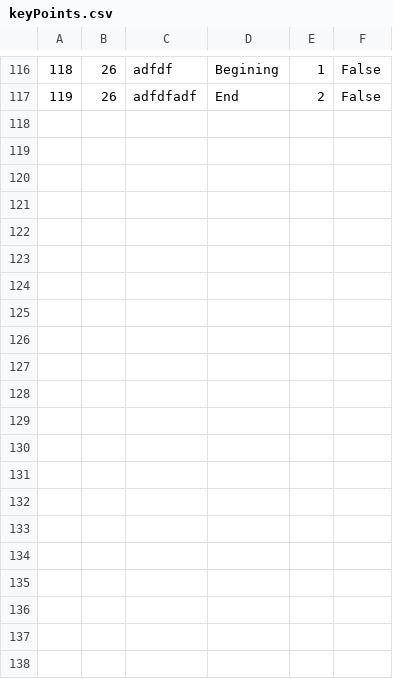
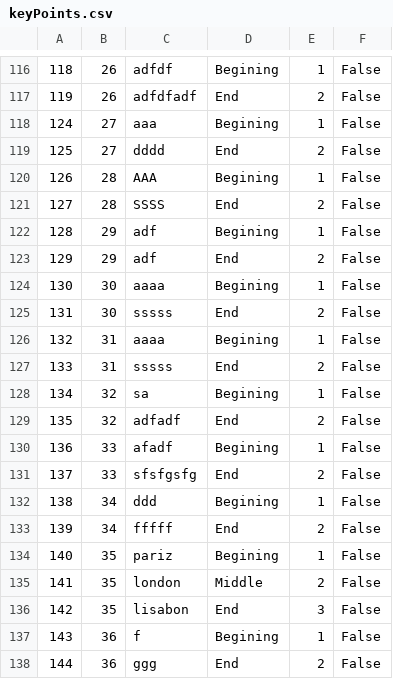
Before and after one commit to marija-djurdjevic/Booking, a CSV file: Resources/Data/keyPoints.csv, drawn as a sheet; only a part is shown, gaps mark what is left out; the diff names each change by its address in the sheet, - before the commit and + after, or states it on an @@ line.

```diff
--- a/Resources/Data/keyPoints.csv
+++ b/Resources/Data/keyPoints.csv
+row 118: 124 | 27 | aaa | Begining | 1 | False
+row 119: 125 | 27 | dddd | End | 2 | False
+row 120: 126 | 28 | AAA | Begining | 1 | False
+row 121: 127 | 28 | SSSS | End | 2 | False
+row 122: 128 | 29 | adf | Begining | 1 | False
+row 123: 129 | 29 | adf | End | 2 | False
+row 124: 130 | 30 | aaaa | Begining | 1 | False
+row 125: 131 | 30 | sssss | End | 2 | False
+row 126: 132 | 31 | aaaa | Begining | 1 | False
+row 127: 133 | 31 | sssss | End | 2 | False
+row 128: 134 | 32 | sa | Begining | 1 | False
+row 129: 135 | 32 | adfadf | End | 2 | False
+row 130: 136 | 33 | afadf | Begining | 1 | False
+row 131: 137 | 33 | sfsfgsfg | End | 2 | False
+row 132: 138 | 34 | ddd | Begining | 1 | False
+row 133: 139 | 34 | fffff | End | 2 | False
+row 134: 140 | 35 | pariz | Begining | 1 | False
+row 135: 141 | 35 | london | Middle | 2 | False
+row 136: 142 | 35 | lisabon | End | 3 | False
+row 137: 143 | 36 | f | Begining | 1 | False
+row 138: 144 | 36 | ggg | End | 2 | False
```
Also changed, not shown: Resources/Data/tourRequest.csv, Resources/Data/touristGuideNotification.csv, 24 other files.
